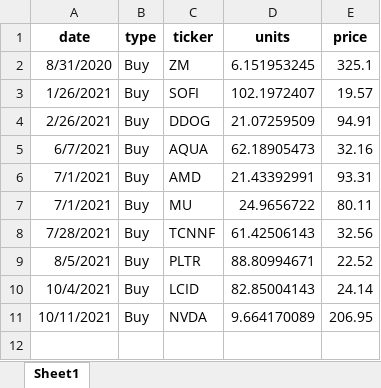
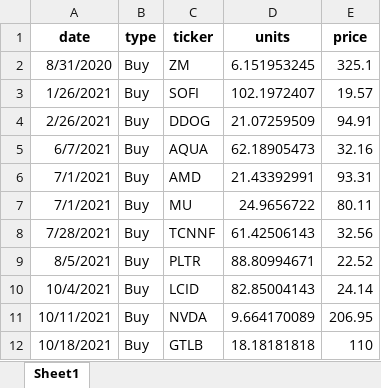
Before and after one commit to jkoestner/folioflex, an Excel workbook: files/transactions.xlsx, sheet Sheet1, drawn as a sheet; values as stored, in another font and other column widths than the file's, no borders; the diff names each change by its address in the sheet, - before the commit and + after, or states it on an @@ line.

Commit message:
add gitlab

```diff
--- a/files/transactions.xlsx (sheet Sheet1)
+++ b/files/transactions.xlsx (sheet Sheet1)
+row 12: 10/18/2021 | Buy | GTLB | 18.18181818 | 110
```
